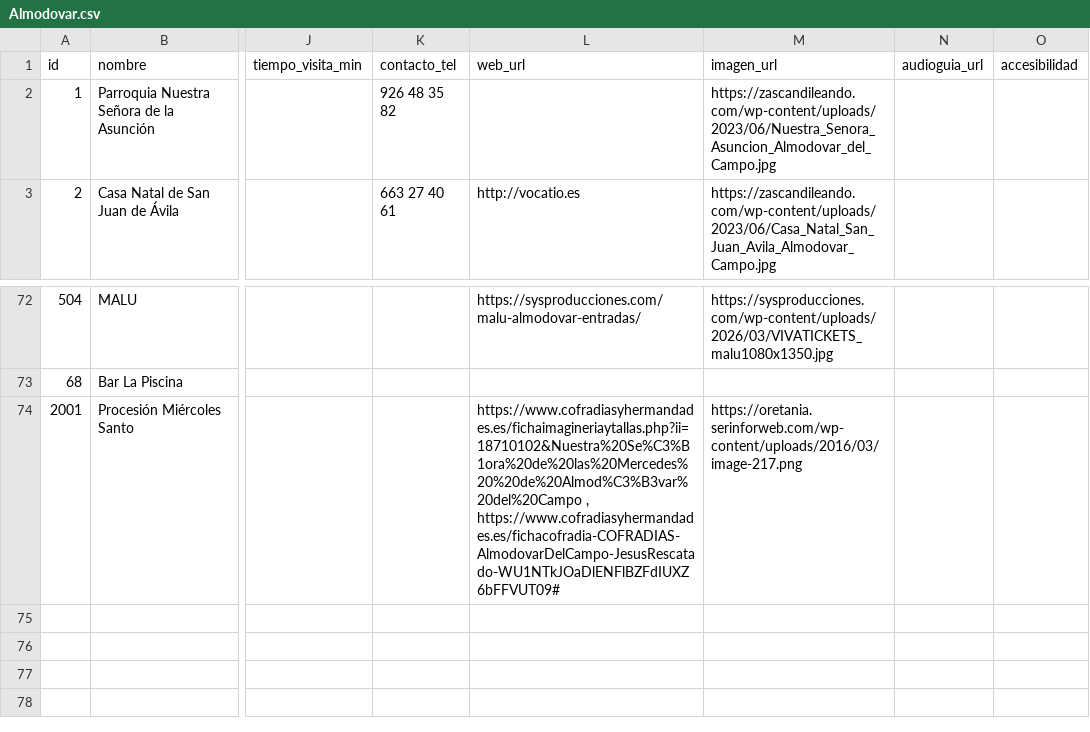
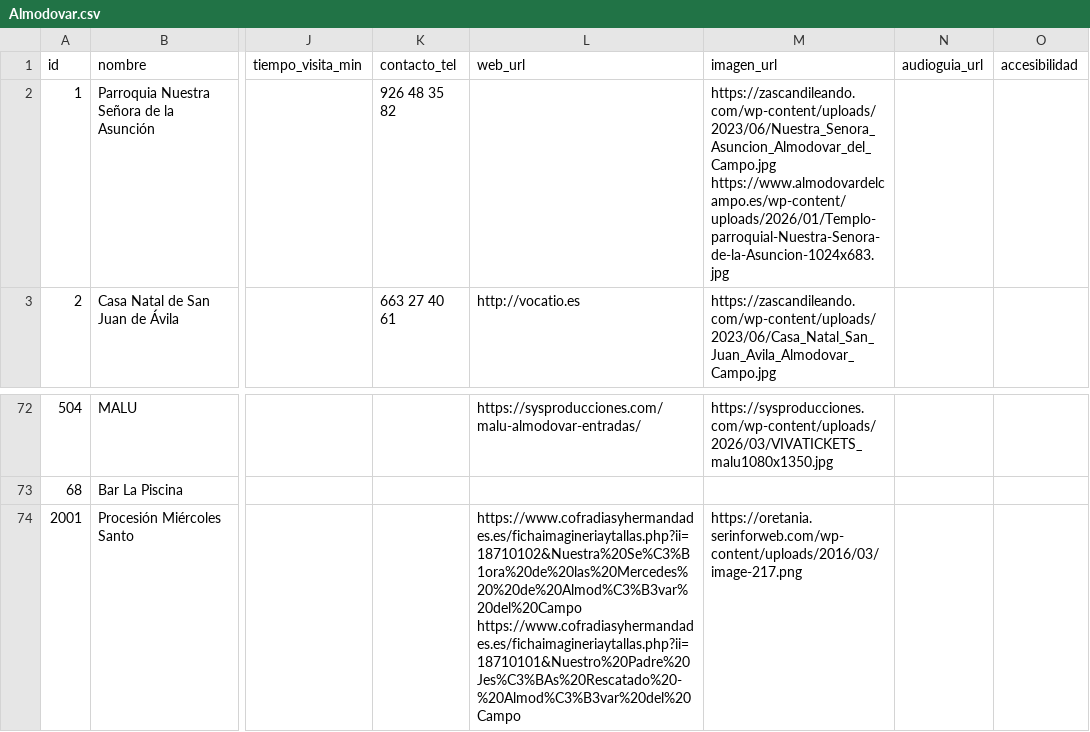
Before and after one commit to gabrielsantosgrillo-dot/JuegosCartas, a CSV file: turismo/Almodovar.csv, drawn as a sheet; only a part is shown, gaps mark what is left out; the diff names each change by its address in the sheet, - before the commit and + after, or states it on an @@ line.

Commit message:
Add files via upload

```diff
--- a/turismo/Almodovar.csv
+++ b/turismo/Almodovar.csv
-M2 (imagen_url): https://zascandileando.com/wp-content/uploads/2023/06/Nuestra_Senora_Asuncion_Almodovar_del_Campo.jpg
+M2 (imagen_url): https://zascandileando.com/wp-content/uploads/2023/06/Nuestra_Senora_Asuncion_Almodovar_del_Campo.jpg https://www.almodovardelcampo.es/wp-content/uploads/2026/01/Templo-parroquial-Nuestra-Senora-de-la-Asuncion-1024x683.jpg
-L74 (web_url): https://www.cofradiasyhermandades.es/fichaimagineriaytallas.php?ii=18710102&Nuestra%20Se%C3%B1ora%20de%20las%20Mercedes%20%20de%20Almod%C3%B3var%20del%20Campo , https://www.cofradiasyhermandades.es/fichacofradia-COFRADIAS-AlmodovarDelCampo-JesusRescatado-WU1NTkJOaDlENFlBZFdIUXZ6bFFVUT09#
+L74 (web_url): https://www.cofradiasyhermandades.es/fichaimagineriaytallas.php?ii=18710102&Nuestra%20Se%C3%B1ora%20de%20las%20Mercedes%20%20de%20Almod%C3%B3var%20del%20Campo https://www.cofradiasyhermandades.es/fichaimagineriaytallas.php?ii=18710101&Nuestro%20Padre%20Jes%C3%BAs%20Rescatado%20-%20Almod%C3%B3var%20del%20Campo
```
